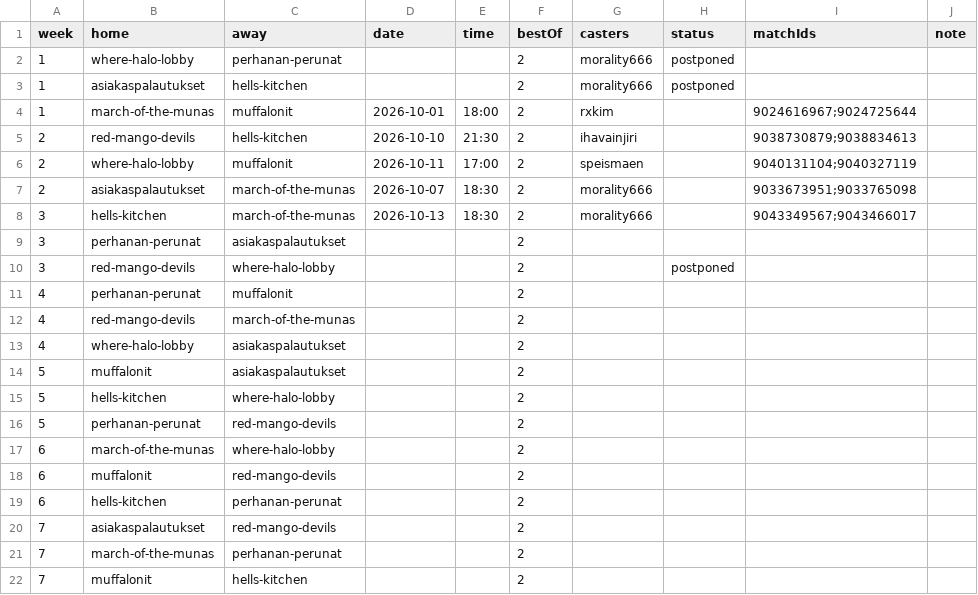
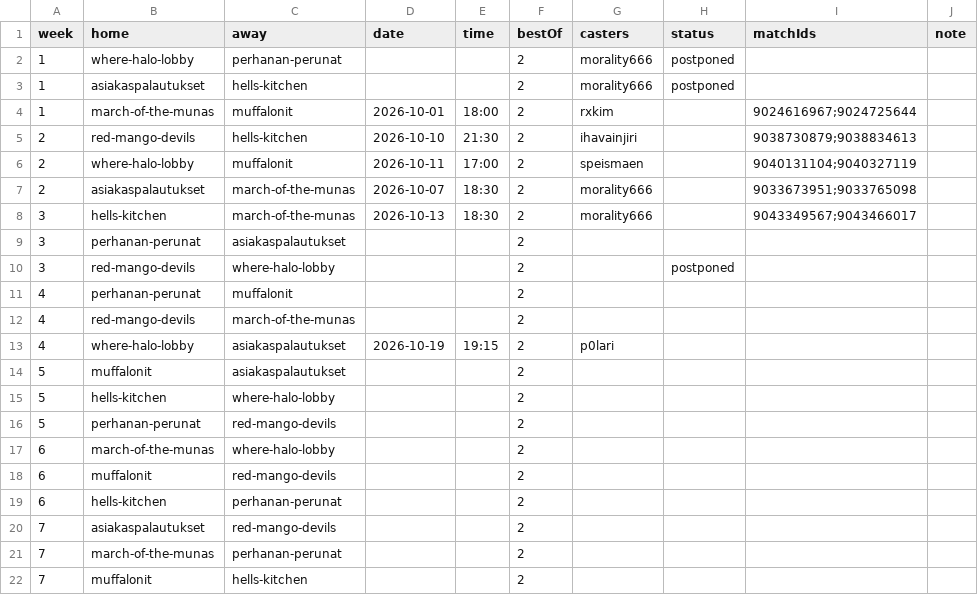
Before and after one commit to morality666/munaliiga-web, a CSV file: client/notes/schedule/season-3.csv, drawn as a sheet.

Commit message:
Add date and time to where-halo-lobby entry

```diff
--- a/client/notes/schedule/season-3.csv
+++ b/client/notes/schedule/season-3.csv
@@ -12,3 +12,3 @@ week,home,away,date,time,bestOf,casters,status,matchIds,note
 4,red-mango-devils,march-of-the-munas,,,2,,,,
-4,where-halo-lobby,asiakaspalautukset,,,2,,,,
+4,where-halo-lobby,asiakaspalautukset,2026-10-19,19:15,2,p0lari,,,
 5,muffalonit,asiakaspalautukset,,,2,,,,
```
